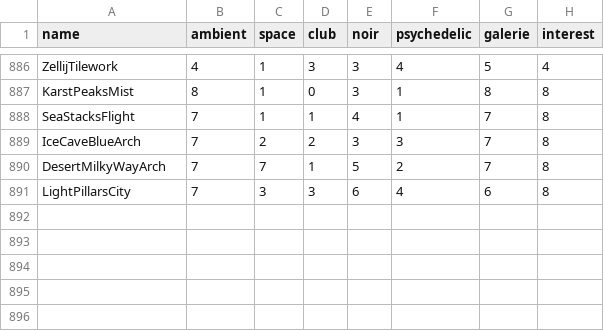
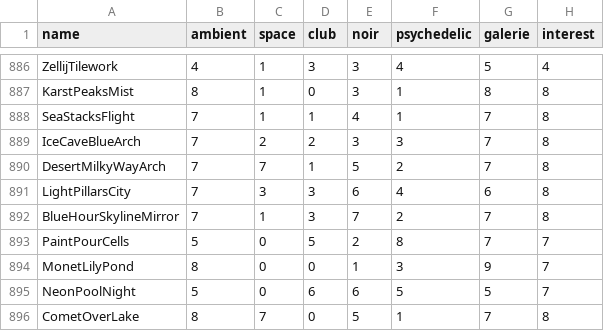
Before and after one commit to reneweller-coding/KaleidoscopeEnhanced, a TSV file: Tools/preset_fit.tsv, drawn as a sheet; only a part is shown, gaps mark what is left out; the diff names each change by its address in the sheet, - before the commit and + after, or states it on an @@ line.

```diff
--- a/Tools/preset_fit.tsv
+++ b/Tools/preset_fit.tsv
+row 892: BlueHourSkylineMirror | 7 | 1 | 3 | 7 | 2 | 7 | 8
+row 893: PaintPourCells | 5 | 0 | 5 | 2 | 8 | 7 | 7
+row 894: MonetLilyPond | 8 | 0 | 0 | 1 | 3 | 9 | 7
+row 895: NeonPoolNight | 5 | 0 | 6 | 6 | 5 | 5 | 7
+row 896: CometOverLake | 8 | 7 | 0 | 5 | 1 | 7 | 8
```
Also changed, not shown: 17 other files.
